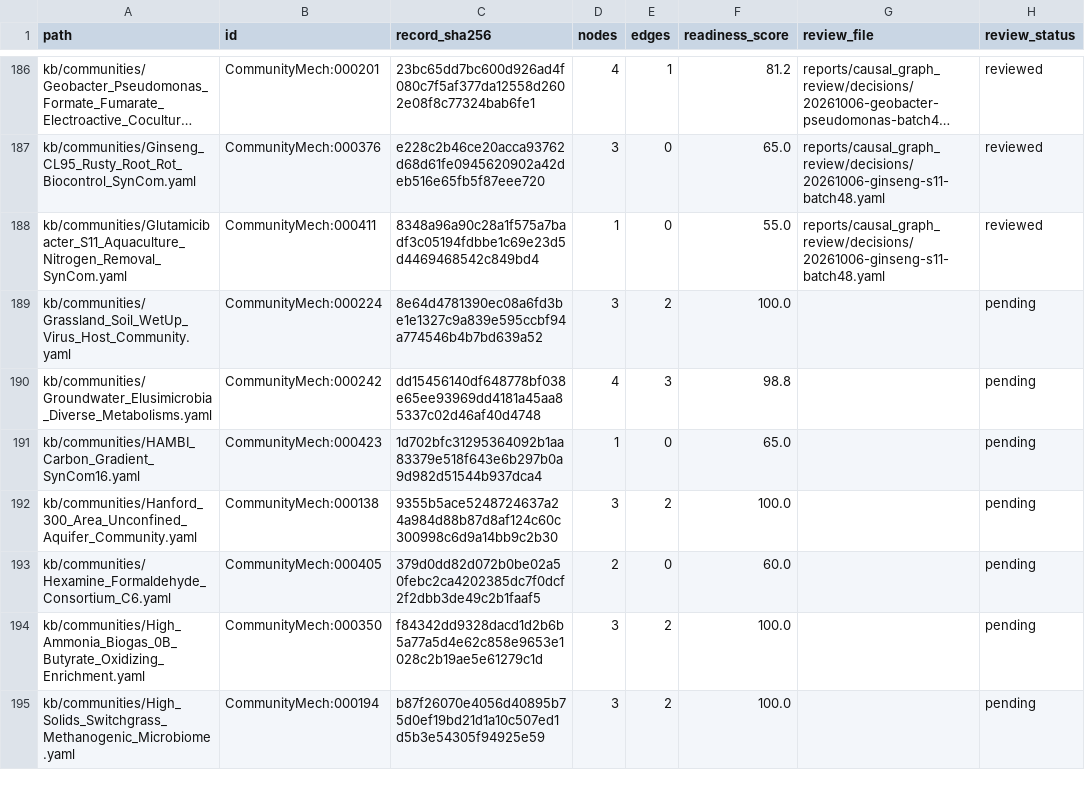
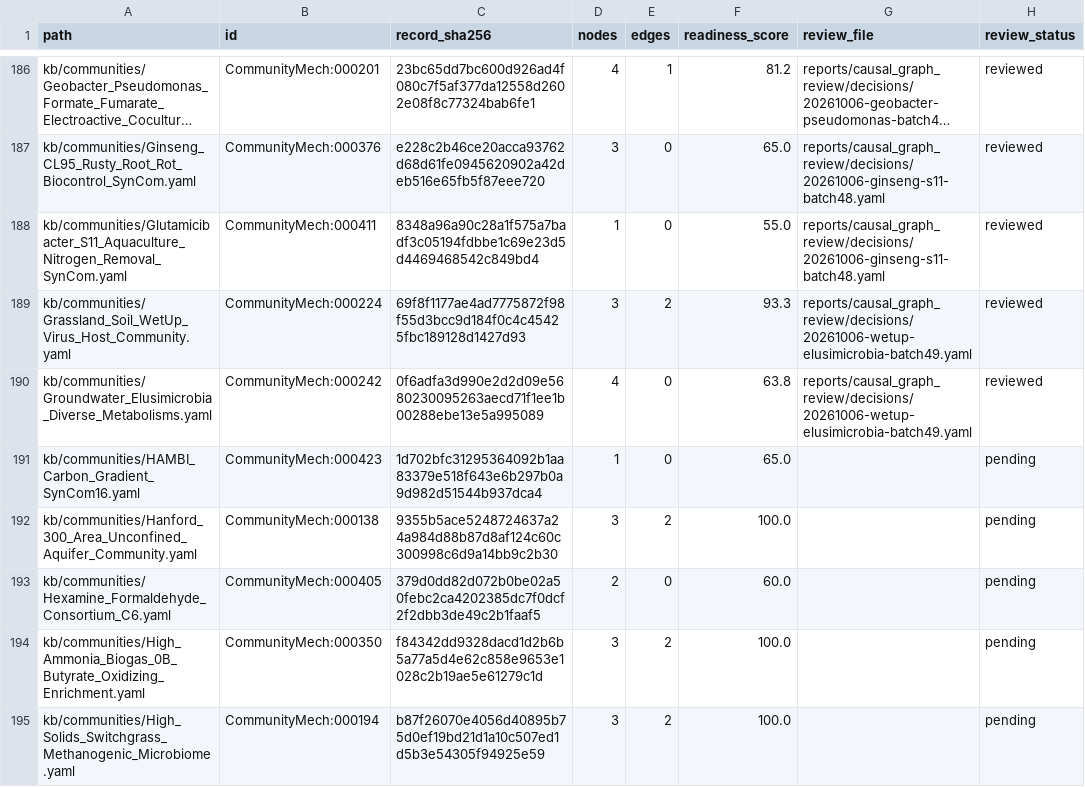
Before and after one commit to CultureBotAI/CommunityMech, a TSV file: reports/causal_graph_review/inventory.tsv, drawn as a sheet; only a part is shown, gaps mark what is left out; long unchanged cells end in ….

Commit message:
Bound wet-up viral mortality and groundwater genomic causal claims

```diff
--- a/reports/causal_graph_review/inventory.tsv
+++ b/reports/causal_graph_review/inventory.tsv
@@ -188,4 +188,4 @@ kb/communities/Ginseng_CL95_Rusty_Root_Rot_Biocontrol_SynCom.yaml	CommunityMech:
 kb/communities/Glutamicibacter_S11_Aquaculture_Nitrogen_Removal_SynCom.yaml	CommunityMech:000411	8348a96a90c28a1f575a7badf3c05194fdbbe1c69e23d5d4469468542c849bd4	1	0	55.0	reports/causal_graph_review/decisions/20261006-ginseng-s11-batch48.yaml	reviewed
-kb/communities/Grassland_Soil_WetUp_Virus_Host_Community.yaml	CommunityMech:000224	8e64d4781390ec08a6fd3be1e1327c9a839e595ccbf94a774546b4b7bd639a52	3	2	100.0		pending
-kb/communities/Groundwater_Elusimicrobia_Diverse_Metabolisms.yaml	CommunityMech:000242	dd15456140df648778bf038e65ee93969dd4181a45aa85337c02d46af40d4748	4	3	98.8		pending
+kb/communities/Grassland_Soil_WetUp_Virus_Host_Community.yaml	CommunityMech:000224	69f8f1177ae4ad7775872f98f55d3bcc9d184f0c4c45425fbc189128d1427d93	3	2	93.3	reports/causal_graph_review/decisions/20261006-wetup-elusimicrobia-batch49.yaml	reviewed
+kb/communities/Groundwater_Elusimicrobia_Diverse_Metabolisms.yaml	CommunityMech:000242	0f6adfa3d990e2d2d09e5680230095263aecd71f1ee1b00288ebe13e5a995089	4	0	63.8	reports/causal_graph_review/decisions/20261006-wetup-elusimicrobia-batch49.yaml	reviewed
 kb/communities/HAMBI_Carbon_Gradient_SynCom16.yaml	CommunityMech:000423	1d702bfc31295364092b1aa83379e518f643e6b297b0a9d982d51544b937dca4	1	0	65.0		pending
```
Also changed, not shown: 14 other files.
